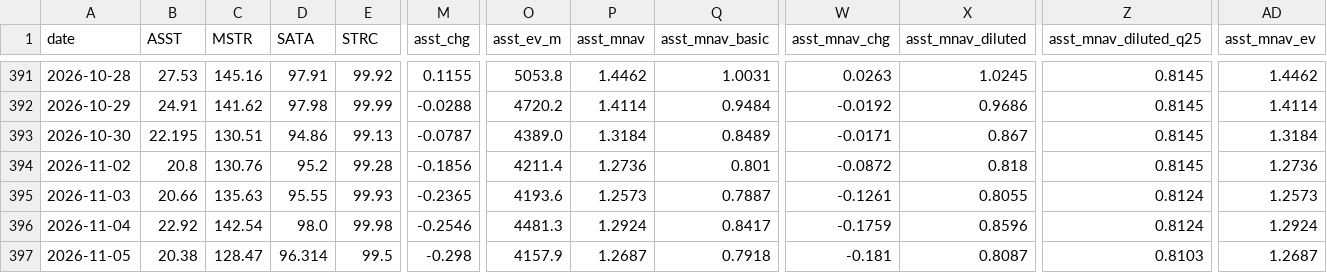
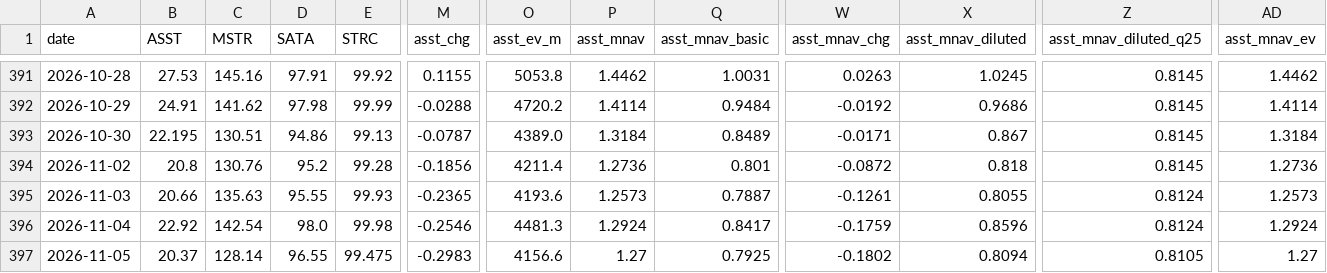
Before and after one commit to bobbyfarrell20/btc-treasury-dashboard, a CSV file: data/rows.csv, drawn as a sheet; only a part is shown, gaps mark what is left out; the diff covers the shown part only; the diff names each change by its address in the sheet, - before the commit and + after, or states it on an @@ line.

```diff
--- a/data/rows.csv
+++ b/data/rows.csv
-B397 (ASST): 20.38
+B397 (ASST): 20.37
-C397 (MSTR): 128.47
+C397 (MSTR): 128.14
-D397 (SATA): 96.314
+D397 (SATA): 96.55
-E397 (STRC): 99.5
+E397 (STRC): 99.475
-M397 (asst_chg): -0.298
+M397 (asst_chg): -0.2983
-O397 (asst_ev_m): 4157.9
+O397 (asst_ev_m): 4156.6
-P397 (asst_mnav): 1.2687
+P397 (asst_mnav): 1.27
-Q397 (asst_mnav_basic): 0.7918
+Q397 (asst_mnav_basic): 0.7925
-W397 (asst_mnav_chg): -0.181
+W397 (asst_mnav_chg): -0.1802
-X397 (asst_mnav_diluted): 0.8087
+X397 (asst_mnav_diluted): 0.8094
-Z397 (asst_mnav_diluted_q25): 0.8103
+Z397 (asst_mnav_diluted_q25): 0.8105
-AD397 (asst_mnav_ev): 1.2687
+AD397 (asst_mnav_ev): 1.27
```
Also changed, not shown: 51 edited cells elsewhere in this file, data/signal_events.csv, 7 other files.
